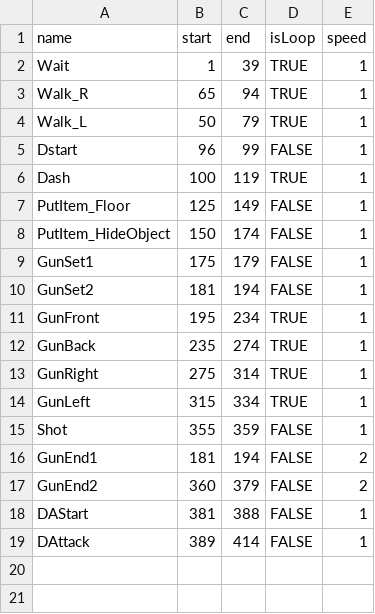
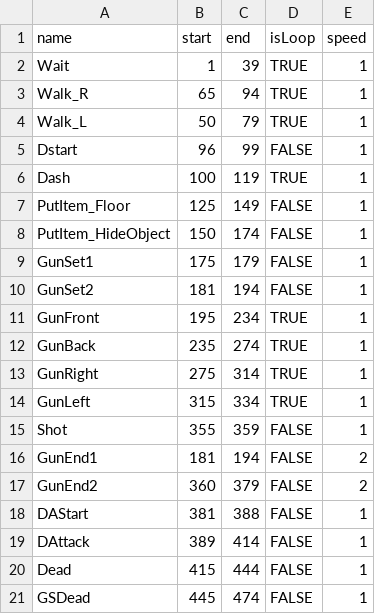
Before and after one commit to Maru40/HideRecovery, a CSV file: HideRecovery/media/Models/Player/PlayerAnimation.csv, drawn as a sheet.

```diff
--- a/HideRecovery/media/Models/Player/PlayerAnimation.csv
+++ b/HideRecovery/media/Models/Player/PlayerAnimation.csv
@@ -19 +19,3 @@ DAStart,381,388,FALSE,1
 DAttack,389,414,FALSE,1
+Dead,415,444,FALSE,1
+GSDead,445,474,FALSE,1
```
Also changed, not shown: 3 other files.
